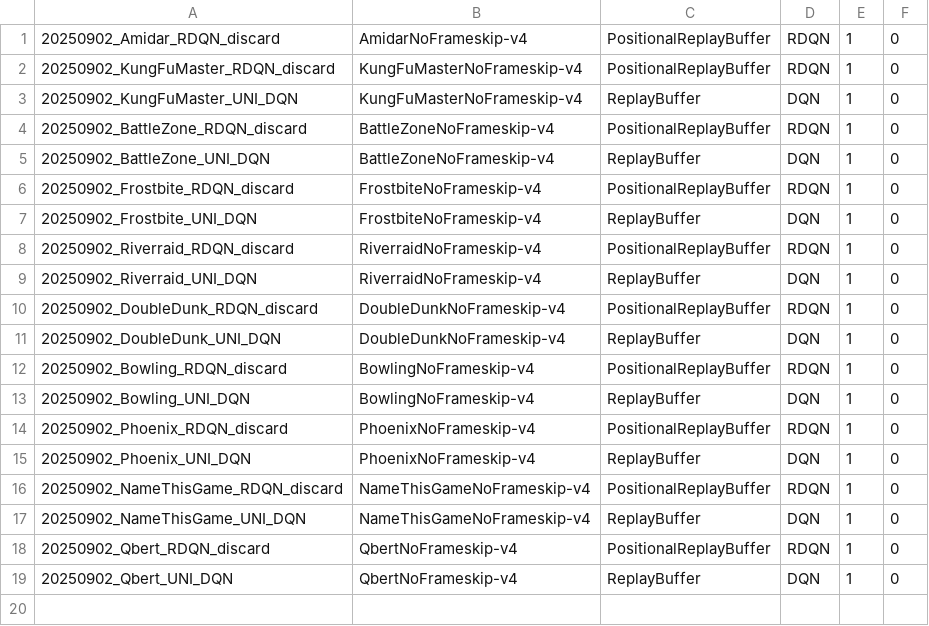
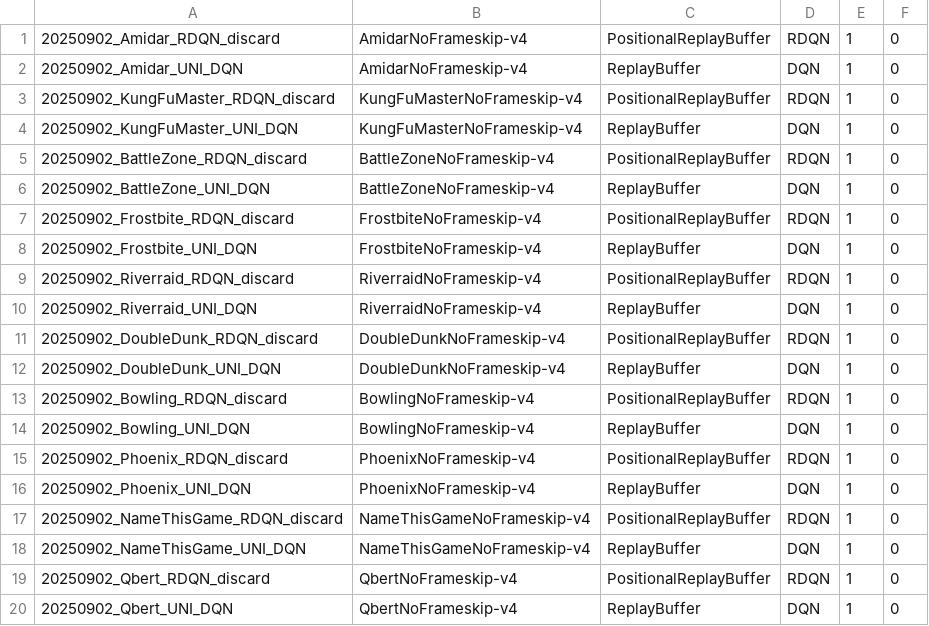
Before and after one commit to leonardpleiss/RDQN, a CSV file: run_list.csv, drawn as a sheet.

```diff
--- a/run_list.csv
+++ b/run_list.csv
@@ -1,2 +1,3 @@
 20250902_Amidar_RDQN_discard,AmidarNoFrameskip-v4,PositionalReplayBuffer,RDQN,1,0
+20250902_Amidar_UNI_DQN,AmidarNoFrameskip-v4,ReplayBuffer,DQN,1,0
 20250902_KungFuMaster_RDQN_discard,KungFuMasterNoFrameskip-v4,PositionalReplayBuffer,RDQN,1,0
```
Also changed, not shown: 4 other files.
